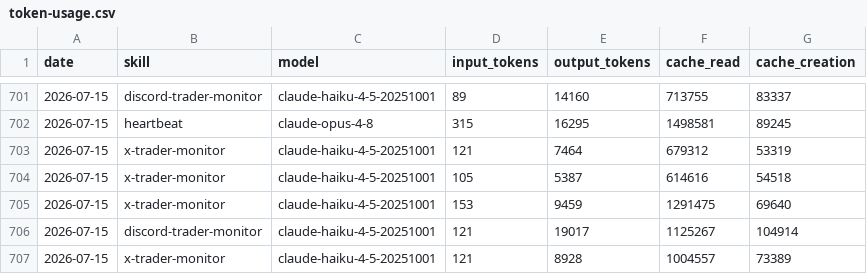
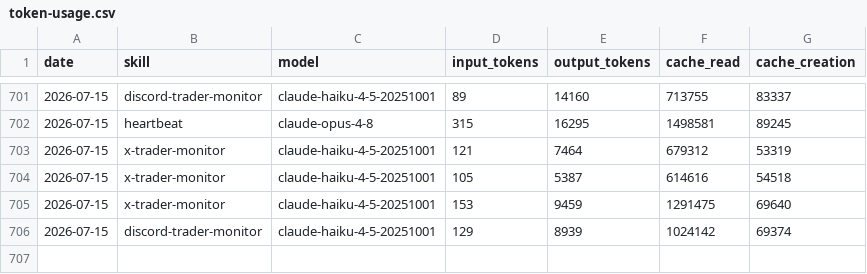
Before and after one commit to chxoky/aeon, a CSV file: memory/token-usage.csv, drawn as a sheet; only a part is shown, gaps mark what is left out.

Commit message:
chore(discord-trader-monitor): auto-commit 2026-07-15

```diff
--- a/memory/token-usage.csv
+++ b/memory/token-usage.csv
@@ -705,3 +705,2 @@ date,skill,model,input_tokens,output_tokens,cache_read,cache_creation
 2026-07-15,x-trader-monitor,claude-haiku-4-5-20251001,153,9459,1291475,69640
-2026-07-15,discord-trader-monitor,claude-haiku-4-5-20251001,121,19017,1125267,104914
-2026-07-15,x-trader-monitor,claude-haiku-4-5-20251001,121,8928,1004557,73389
+2026-07-15,discord-trader-monitor,claude-haiku-4-5-20251001,129,8939,1024142,69374
```
Also changed, not shown: 5 other files.
